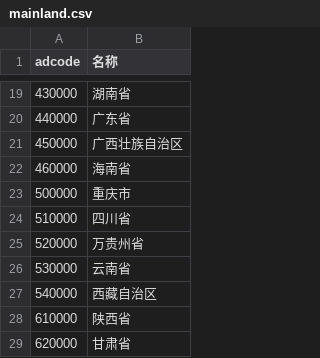
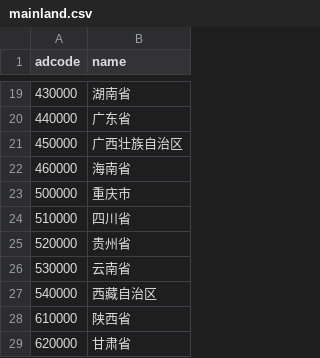
Before and after one commit to hanteng/China_newmedia_undergrad, a CSV file: mainland.csv, drawn as a sheet; only a part is shown, gaps mark what is left out; the diff names each change by its address in the sheet, - before the commit and + after, or states it on an @@ line.

```diff
--- a/mainland.csv
+++ b/mainland.csv
-B1: 名称
+B1: name
-B25 (name): 万贵州省
+B25 (name): 贵州省
```
Also changed, not shown: list.tsv.
